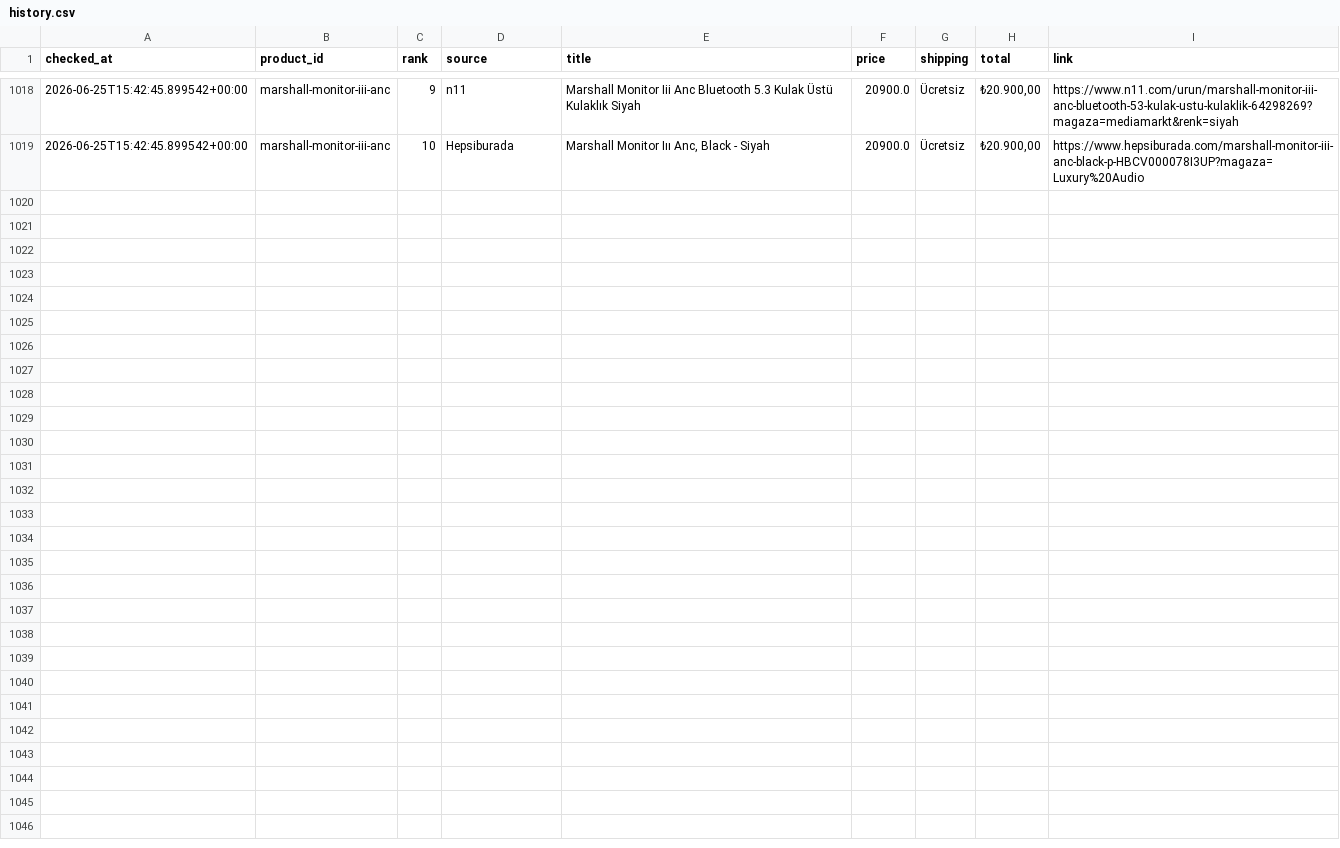
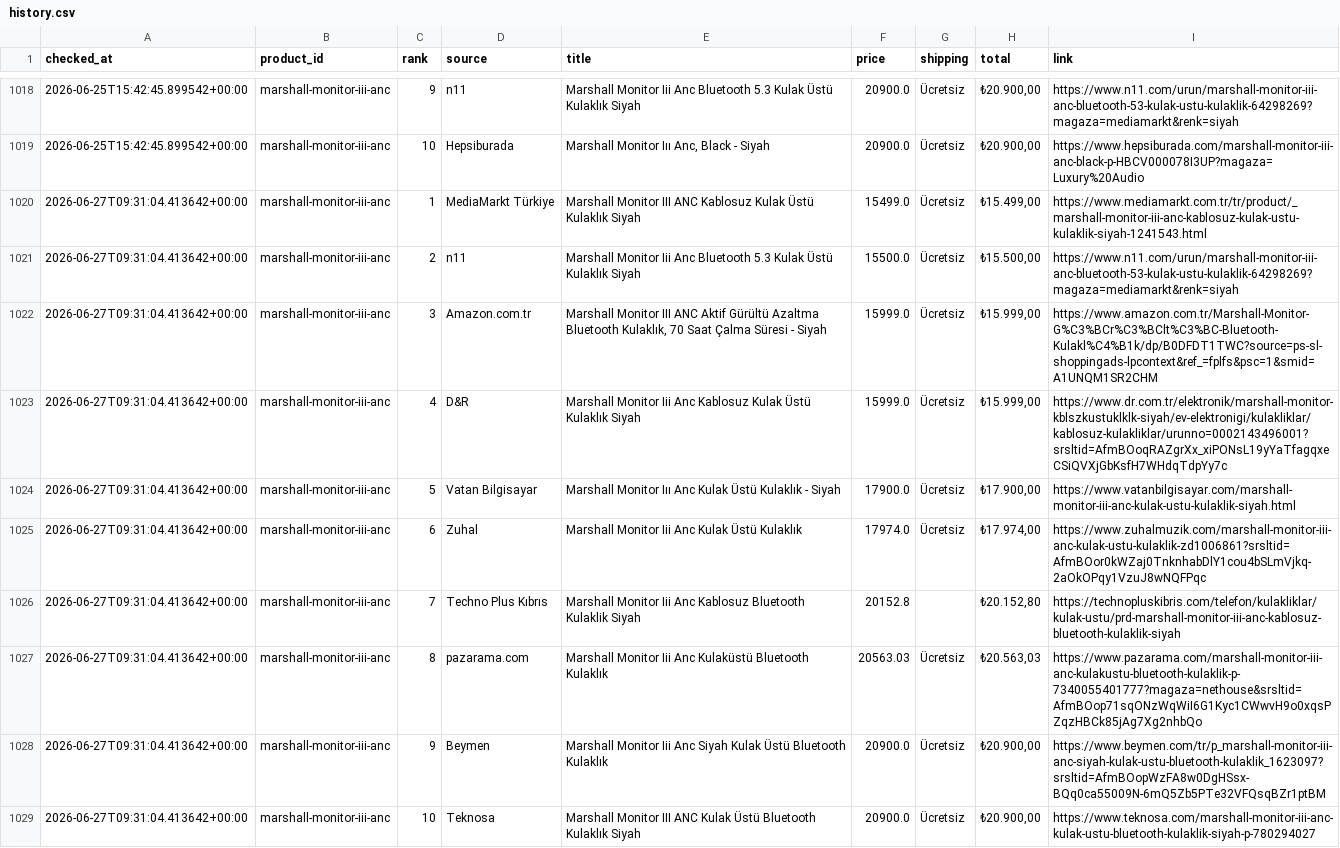
Before and after one commit to bozkurt1453-am/price-tracker, a CSV file: data/history.csv, drawn as a sheet; only a part is shown, gaps mark what is left out; the diff names each change by its address in the sheet, - before the commit and + after, or states it on an @@ line.

Commit message:
Update price data

```diff
--- a/data/history.csv
+++ b/data/history.csv
+row 1020: 2026-06-27T09:31:04.413642+00:00 | marshall-monitor-iii-anc | 1 | MediaMarkt Türkiye | Marshall Monitor III ANC Kablosuz Kulak Üstü Kulaklık Siyah | 15499.0 | Ücretsiz | ₺15.499,00 | https://www.mediamarkt.com.tr/tr/product/_marshall-monitor-iii-anc-kablosuz-kulak-ustu-kulaklik-siyah-1241543.html
+row 1021: 2026-06-27T09:31:04.413642+00:00 | marshall-monitor-iii-anc | 2 | n11 | Marshall Monitor Iii Anc Bluetooth 5.3 Kulak Üstü Kulaklık Siyah | 15500.0 | Ücretsiz | ₺15.500,00 | https://www.n11.com/urun/marshall-monitor-iii-anc-bluetooth-53-kulak-ustu-kulaklik-64298269?magaza=mediamarkt&renk=siyah
+row 1022: 2026-06-27T09:31:04.413642+00:00 | marshall-monitor-iii-anc | 3 | Amazon.com.tr | Marshall Monitor III ANC Aktif Gürültü Azaltma Bluetooth Kulaklık, 70 Saat Çalma Süresi - Siyah | 15999.0 | Ücretsiz | ₺15.999,00 | https://www.amazon.com.tr/Marshall-Monitor-G%C3%BCr%C3%BClt%C3%BC-Bluetooth-Kulakl%C4%B1k/dp/B0DFDT1TWC?source=ps-sl-shoppingads-lpcontext&ref_=fplfs&psc=1&smid=A1UNQM1SR2CHM
+row 1023: 2026-06-27T09:31:04.413642+00:00 | marshall-monitor-iii-anc | 4 | D&R | Marshall Monitor Iii Anc Kablosuz Kulak Üstü Kulaklık Siyah | 15999.0 | Ücretsiz | ₺15.999,00 | https://www.dr.com.tr/elektronik/marshall-monitor-kblszkustuklklk-siyah/ev-elektronigi/kulakliklar/kablosuz-kulakliklar/urunno=0002143496001?srsltid=AfmBOoqRAZgrXx_xiPONsL19yYaTfagqxeCSiQVXjGbKsfH7WHdqTdpYy7c
+row 1024: 2026-06-27T09:31:04.413642+00:00 | marshall-monitor-iii-anc | 5 | Vatan Bilgisayar | Marshall Monitor Iıı Anc Kulak Üstü Kulaklık - Siyah | 17900.0 | Ücretsiz | ₺17.900,00 | https://www.vatanbilgisayar.com/marshall-monitor-iii-anc-kulak-ustu-kulaklik-siyah.html
+row 1025: 2026-06-27T09:31:04.413642+00:00 | marshall-monitor-iii-anc | 6 | Zuhal | Marshall Monitor Iii Anc Kulak Üstü Kulaklık | 17974.0 | Ücretsiz | ₺17.974,00 | https://www.zuhalmuzik.com/marshall-monitor-iii-anc-kulak-ustu-kulaklik-zd1006861?srsltid=AfmBOor0kWZaj0TnknhabDlY1cou4bSLmVjkq-2aOkOPqy1VzuJ8wNQFPqc
+row 1026: 2026-06-27T09:31:04.413642+00:00 | marshall-monitor-iii-anc | 7 | Techno Plus Kıbrıs | Marshall Monitor Iii Anc Kablosuz Bluetooth Kulaklik Siyah | 20152.8 |  | ₺20.152,80 | https://technopluskibris.com/telefon/kulakliklar/kulak-ustu/prd-marshall-monitor-iii-anc-kablosuz-bluetooth-kulaklik-siyah
+row 1027: 2026-06-27T09:31:04.413642+00:00 | marshall-monitor-iii-anc | 8 | pazarama.com | Marshall Monitor Iii Anc Kulaküstü Bluetooth Kulaklık | 20563.03 | Ücretsiz | ₺20.563,03 | https://www.pazarama.com/marshall-monitor-iii-anc-kulakustu-bluetooth-kulaklik-p-7340055401777?magaza=nethouse&srsltid=AfmBOop71sqONzWqWiI6G1Kyc1CWwvH9o0xqsPZqzHBCk85jAg7Xg2nhbQo
+row 1028: 2026-06-27T09:31:04.413642+00:00 | marshall-monitor-iii-anc | 9 | Beymen | Marshall Monitor Iii Anc Siyah Kulak Üstü Bluetooth Kulaklık | 20900.0 | Ücretsiz | ₺20.900,00 | https://www.beymen.com/tr/p_marshall-monitor-iii-anc-siyah-kulak-ustu-bluetooth-kulaklik_1623097?srsltid=AfmBOopWzFA8w0DgHSsx-BQq0ca55009N-6mQ5Zb5PTe32VFQsqBZr1ptBM
+row 1029: 2026-06-27T09:31:04.413642+00:00 | marshall-monitor-iii-anc | 10 | Teknosa | Marshall Monitor III ANC Kulak Üstü Bluetooth Kulaklık Siyah | 20900.0 | Ücretsiz | ₺20.900,00 | https://www.teknosa.com/marshall-monitor-iii-anc-kulak-ustu-bluetooth-kulaklik-siyah-p-780294027
```
Also changed, not shown: 1 other file.
